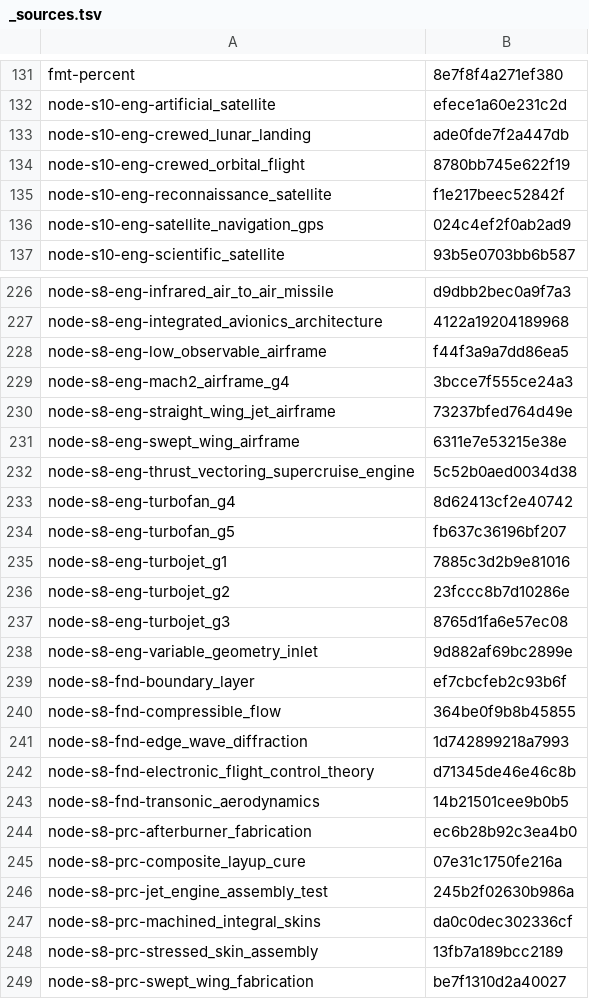
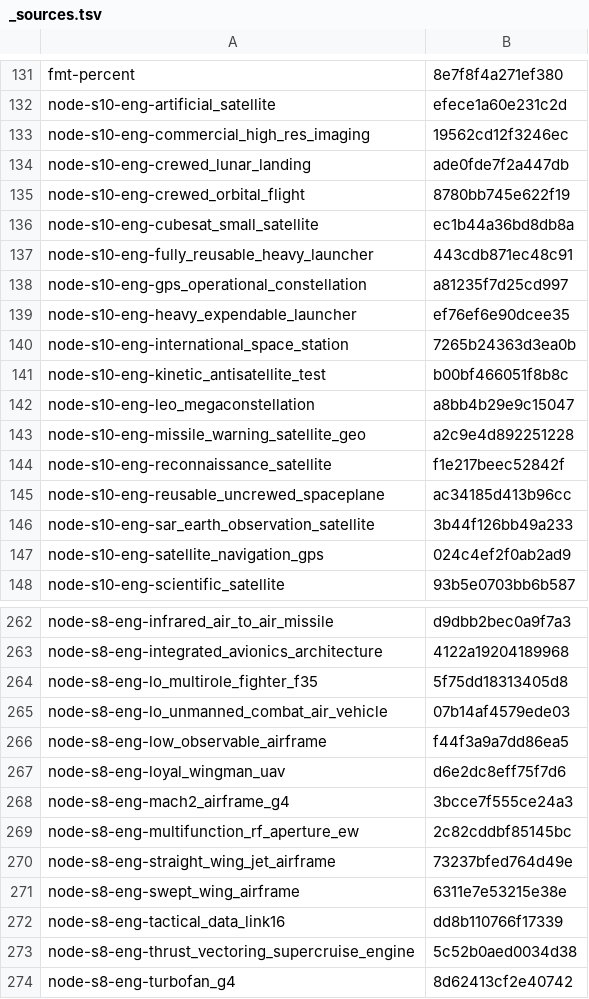
Before and after one commit to yvkalabuha/TechnoGame, a TSV file: mods/core/locale/ru/_sources.tsv, drawn as a sheet; only a part is shown, gaps mark what is left out; the shorter side is filled out with more unchanged rows; the diff covers the shown part only; the diff names each change by its address in the sheet, - before the commit and + after, or states it on an @@ line.

```diff
--- a/mods/core/locale/ru/_sources.tsv
+++ b/mods/core/locale/ru/_sources.tsv
+row 133: node-s10-eng-commercial_high_res_imaging | 19562cd12f3246ec
+row 136: node-s10-eng-cubesat_small_satellite | ec1b44a36bd8db8a
+row 137: node-s10-eng-fully_reusable_heavy_launcher | 443cdb871ec48c91
+row 138: node-s10-eng-gps_operational_constellation | a81235f7d25cd997
+row 139: node-s10-eng-heavy_expendable_launcher | ef76ef6e90dcee35
+row 140: node-s10-eng-international_space_station | 7265b24363d3ea0b
+row 141: node-s10-eng-kinetic_antisatellite_test | b00bf466051f8b8c
+row 142: node-s10-eng-leo_megaconstellation | a8bb4b29e9c15047
+row 143: node-s10-eng-missile_warning_satellite_geo | a2c9e4d892251228
+row 145: node-s10-eng-reusable_uncrewed_spaceplane | ac34185d413b96cc
+row 146: node-s10-eng-sar_earth_observation_satellite | 3b44f126bb49a233
+row 264: node-s8-eng-lo_multirole_fighter_f35 | 5f75dd18313405d8
+row 265: node-s8-eng-lo_unmanned_combat_air_vehicle | 07b14af4579ede03
+row 267: node-s8-eng-loyal_wingman_uav | d6e2dc8eff75f7d6
+row 269: node-s8-eng-multifunction_rf_aperture_ew | 2c82cddbf85145bc
+row 272: node-s8-eng-tactical_data_link16 | dd8b110766f17339
```
Also changed, not shown: 39 added rows elsewhere in this file, 17 other files.
